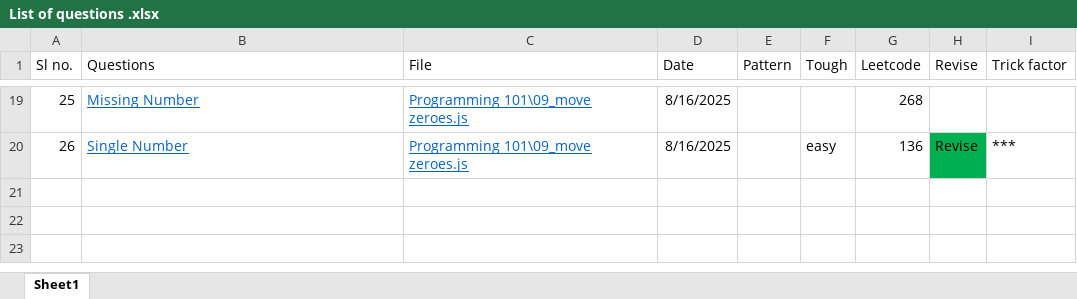
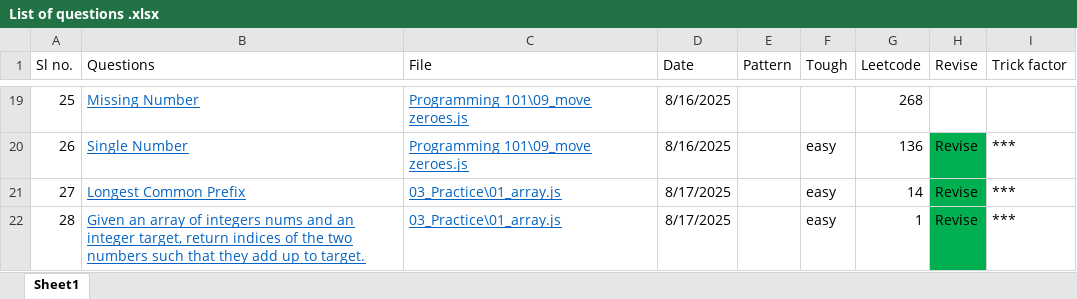
Before and after one commit to abhayrobotics/NamasteDSA, an Excel workbook: List of questions .xlsx, sheet Sheet1, drawn as a sheet; only a part is shown, gaps mark what is left out; values as stored, in another font and other column widths than the file's, no borders; the diff names each change by its address in the sheet, - before the commit and + after, or states it on an @@ line.

Commit message:
practice array

```diff
--- a/List of questions .xlsx (sheet Sheet1)
+++ b/List of questions .xlsx (sheet Sheet1)
+row 21: 27 | Longest Common Prefix | 03_Practice\01_array.js | 8/17/2025 |  | easy | 14 | Revise | ***
+row 22: 28 | Given an array of integers nums and an integer target, return indices of the two numbers such that they add up to target. | 03_Practice\01_array.js | 8/17/2025 |  | easy | 1 | Revise | ***
```
Also changed, not shown: 3 other files.
